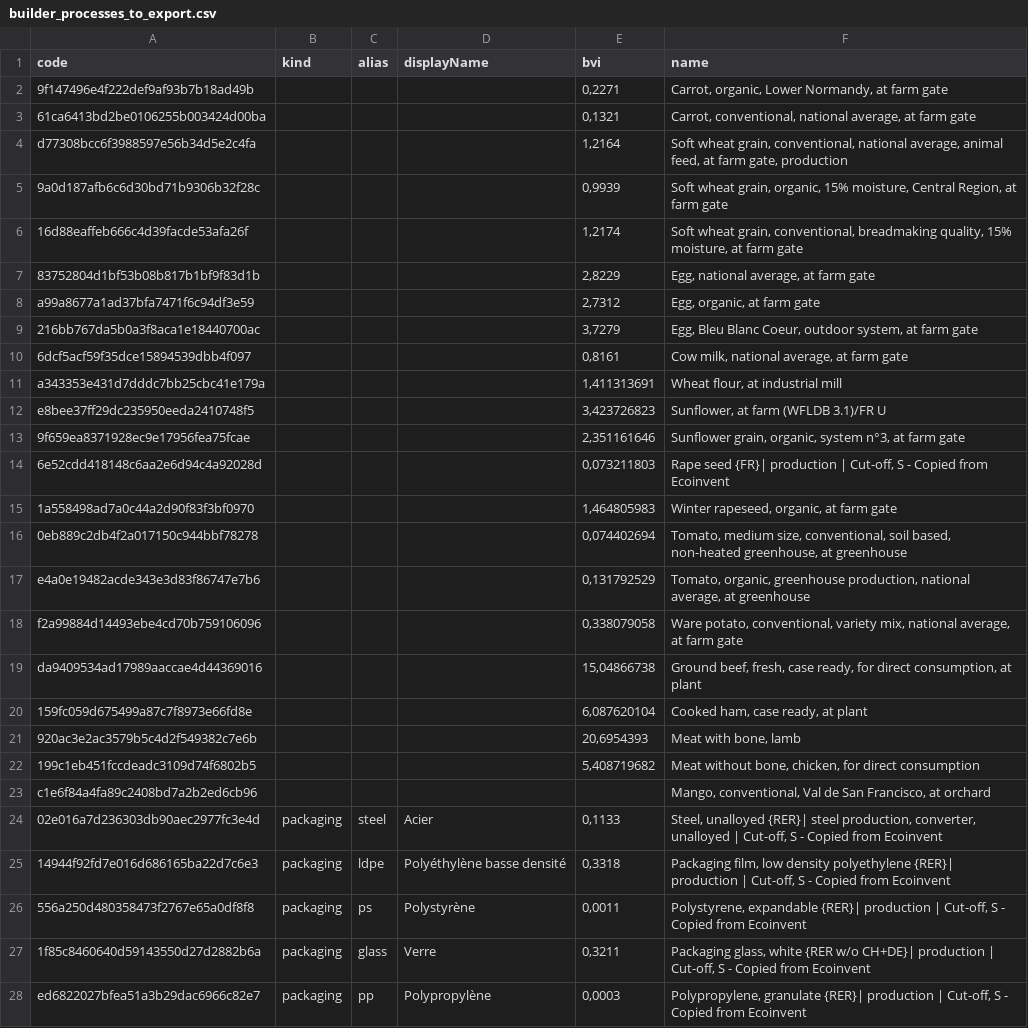
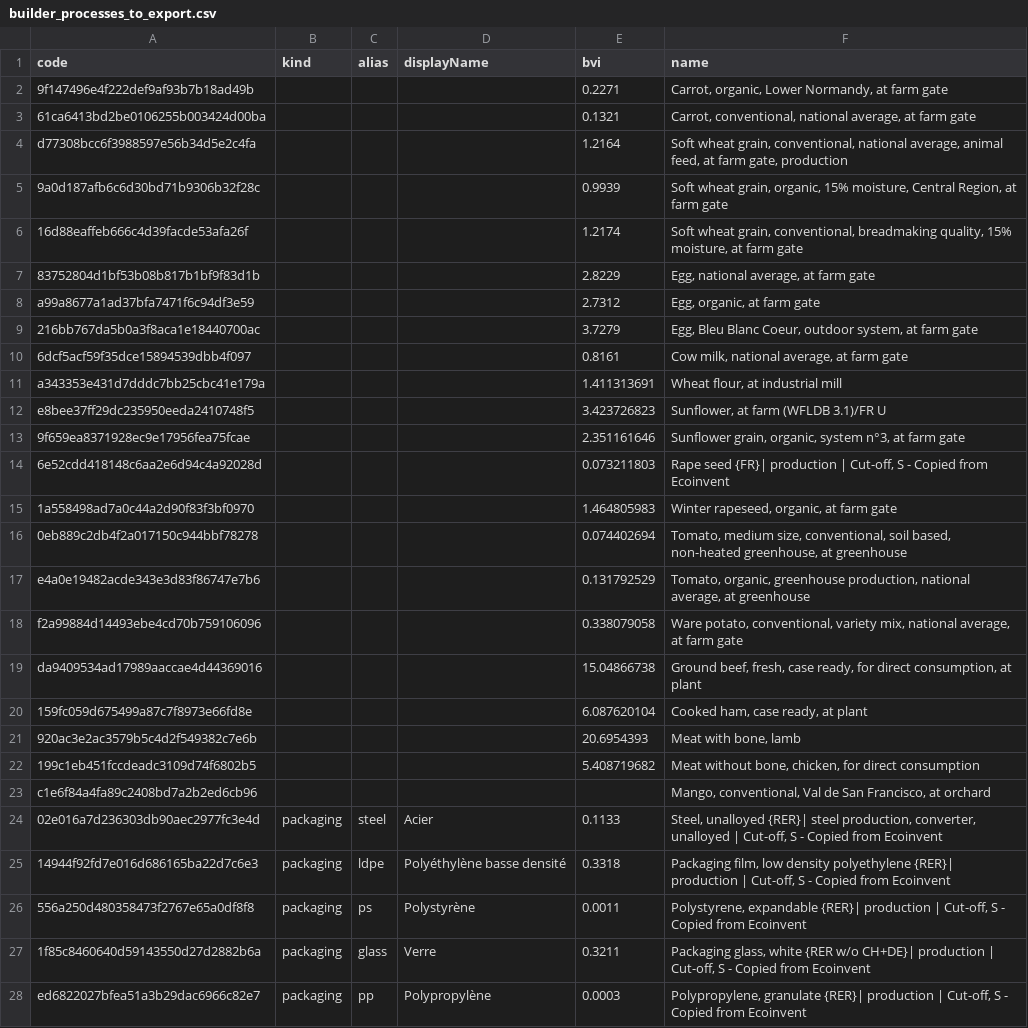
Before and after one commit to MTES-MCT/ecobalyse, a CSV file: data/food/export_agb/builder_processes_to_export.csv, drawn as a sheet; only a part is shown; the diff covers the shown part only; the diff names each change by its address in the sheet, - before the commit and + after, or states it on an @@ line.

Commit message:
reformat csv file

```diff
--- a/data/food/export_agb/builder_processes_to_export.csv
+++ b/data/food/export_agb/builder_processes_to_export.csv
-E2 (bvi): 0,2271
+E2 (bvi): 0.2271
-E3 (bvi): 0,1321
+E3 (bvi): 0.1321
-E4 (bvi): 1,2164
+E4 (bvi): 1.2164
-E5 (bvi): 0,9939
+E5 (bvi): 0.9939
-E6 (bvi): 1,2174
+E6 (bvi): 1.2174
-E7 (bvi): 2,8229
+E7 (bvi): 2.8229
-E8 (bvi): 2,7312
+E8 (bvi): 2.7312
-E9 (bvi): 3,7279
+E9 (bvi): 3.7279
-E10 (bvi): 0,8161
+E10 (bvi): 0.8161
-E11 (bvi): 1,411313691
+E11 (bvi): 1.411313691
-E12 (bvi): 3,423726823
+E12 (bvi): 3.423726823
-E13 (bvi): 2,351161646
+E13 (bvi): 2.351161646
-E14 (bvi): 0,073211803
+E14 (bvi): 0.073211803
-E15 (bvi): 1,464805983
+E15 (bvi): 1.464805983
-E16 (bvi): 0,074402694
+E16 (bvi): 0.074402694
-E17 (bvi): 0,131792529
+E17 (bvi): 0.131792529
-E18 (bvi): 0,338079058
+E18 (bvi): 0.338079058
-E19 (bvi): 15,04866738
+E19 (bvi): 15.04866738
-E20 (bvi): 6,087620104
+E20 (bvi): 6.087620104
-E21 (bvi): 20,6954393
+E21 (bvi): 20.6954393
-E22 (bvi): 5,408719682
+E22 (bvi): 5.408719682
-E24 (bvi): 0,1133
+E24 (bvi): 0.1133
-E25 (bvi): 0,3318
+E25 (bvi): 0.3318
-E26 (bvi): 0,0011
+E26 (bvi): 0.0011
-E27 (bvi): 0,3211
+E27 (bvi): 0.3211
-E28 (bvi): 0,0003
+E28 (bvi): 0.0003
```
Also changed, not shown: 14 edited cells elsewhere in this file.
